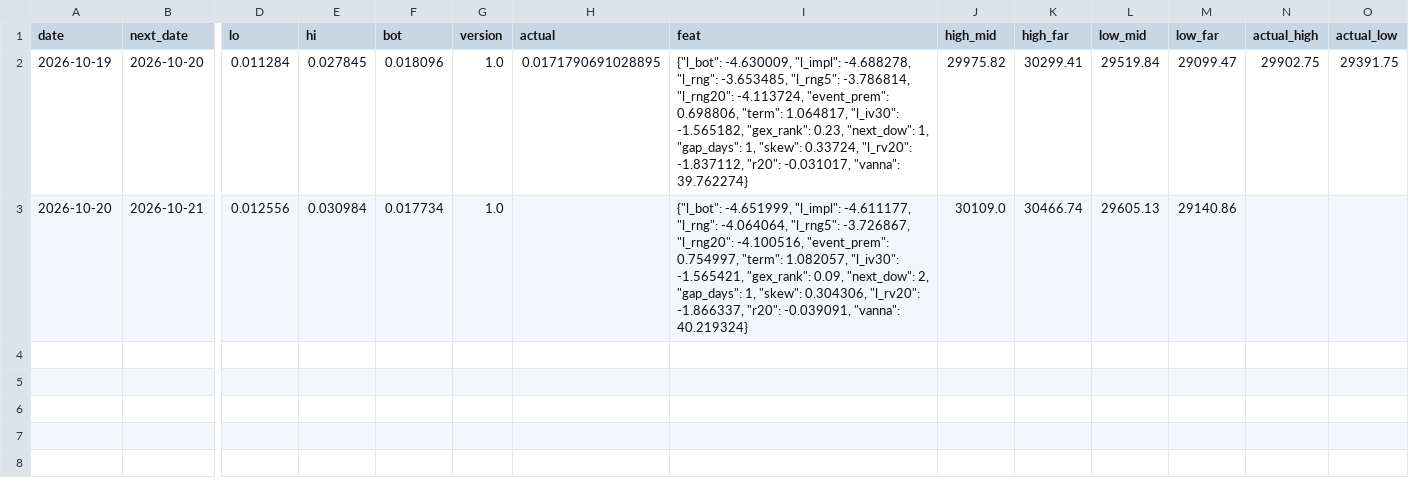
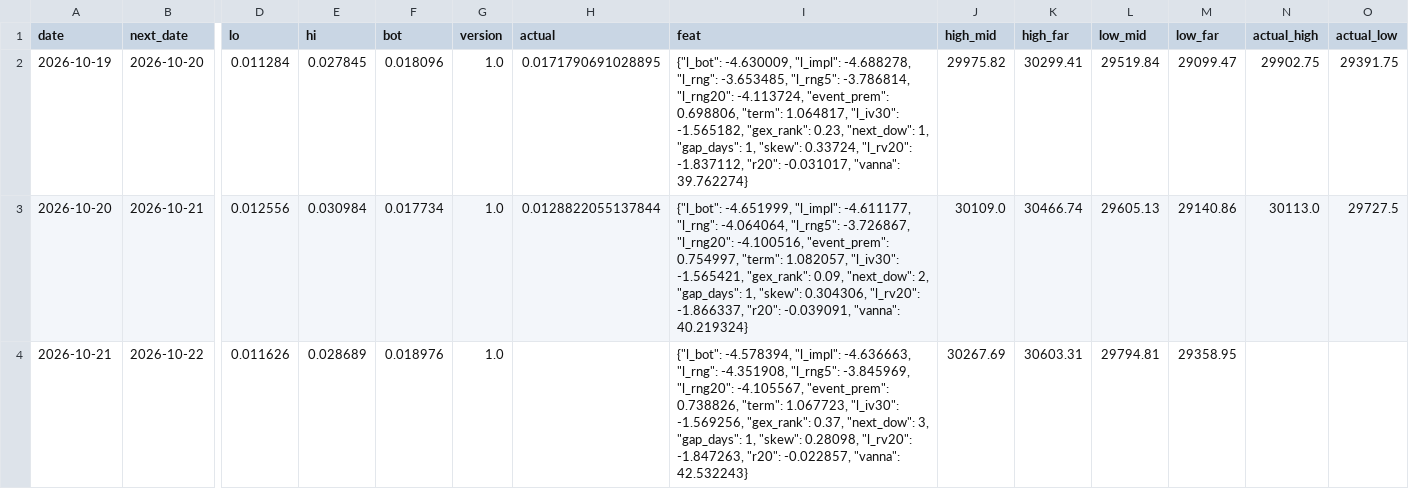
Before and after one commit to vannaflow1/nasdaq-bot, a CSV file: brain_preds.csv, drawn as a sheet; only a part is shown, gaps mark what is left out; rows hold the shown columns only; the diff names each change by its address in the sheet, - before the commit and + after, or states it on an @@ line.

```diff
--- a/brain_preds.csv
+++ b/brain_preds.csv
-H3 (actual): (empty)
+H3 (actual): 0.0128822055137844
-N3 (actual_high): (empty)
+N3 (actual_high): 30113.0
-O3 (actual_low): (empty)
+O3 (actual_low): 29727.5
+row 4: 2026-10-21 | 2026-10-22 | 0.011626 | 0.028689 | 0.018976 | 1.0 |  | {"l_bot": -4.578394, "l_impl": -4.636663, "l_rng": -4.351908, "l_rng5": -3.845969, "l_rng20": -4.105567, "event_prem": 0.738826, "term": 1.067723, "l_iv30": -1.569256, "gex_rank": 0.37, "next_dow": 3, "gap_days": 1, "skew": 0.28098, "l_rv20": -1.847263, "r20": -0.022857, "vanna": 42.532243} | 30267.69 | 30603.31 | 29794.81 | 29358.95
```
Also changed, not shown: brain_memory.csv, gex_history.csv, 13 other files.
